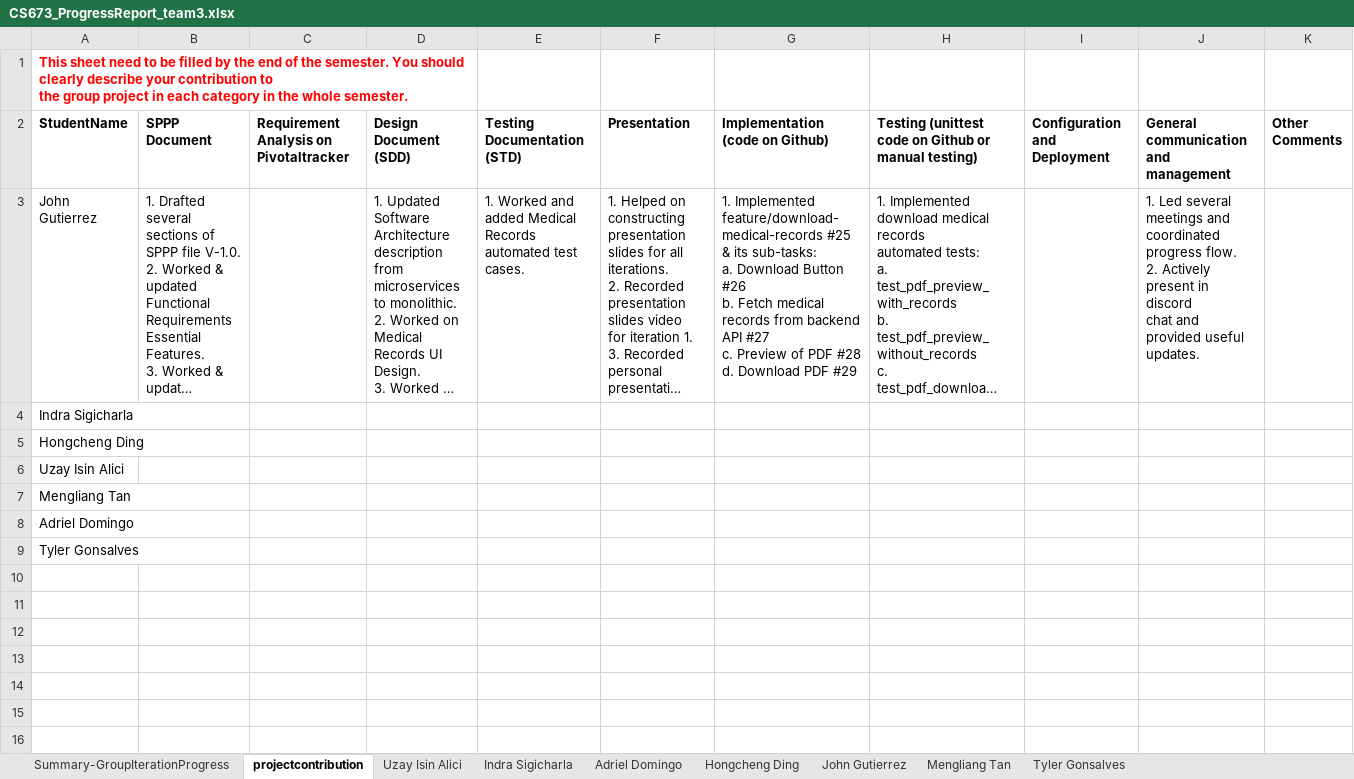
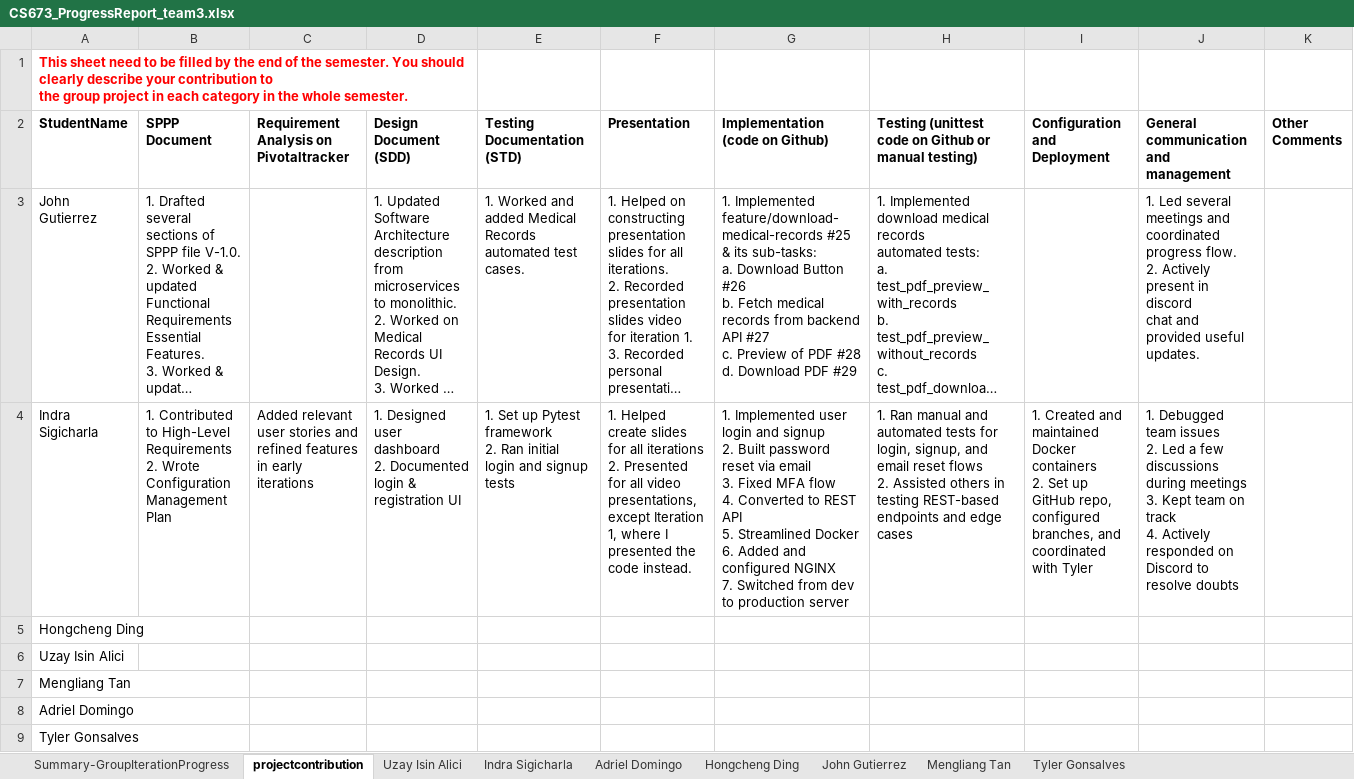
Before and after one commit to BUMETCS673/CS673OLSum25Team3, an Excel workbook: doc/CS673_ProgressReport_team3.xlsx, sheet projectcontribution, drawn as a sheet; long unchanged cells end in …; values as stored, in another font and other column widths than the file's, no borders; charts and pictures not drawn; ↵ is a line break in a cell; the diff names each change by its address in the sheet, - before the commit and + after, or states it on an @@ line.

Commit message:
Added deliverables for Iteration 3.

```diff
--- a/doc/CS673_ProgressReport_team3.xlsx (sheet projectcontribution)
+++ b/doc/CS673_ProgressReport_team3.xlsx (sheet projectcontribution)
-B4 (SPPP Document): (empty)
+B4 (SPPP Document): 1. Contributed to High-Level Requirements ↵ 2. Wrote Configuration Management Plan
-C4: (empty)
+C4: Added relevant user stories and refined features in early iterations
-D4 (Design Document (SDD)): (empty)
+D4 (Design Document (SDD)): 1. Designed user dashboard ↵ 2. Documented login & registration UI
-E4 (Testing Documentation (STD)): (empty)
+E4 (Testing Documentation (STD)): 1. Set up Pytest framework ↵ 2. Ran initial login and signup tests
-F4 (Presentation): (empty)
+F4 (Presentation): 1. Helped create slides for all iterations ↵ 2. Presented for all video presentations, except Iteration 1, where I presented the code instead.
-G4 (Implementation (code on Github)): (empty)
+G4 (Implementation (code on Github)): 1. Implemented user login and signup ↵ 2. Built password reset via email ↵ 3. Fixed MFA flow ↵ 4. Converted to REST API ↵ 5. Streamlined Docker ↵ 6. Added and configured NGINX ↵ 7. Switched from dev to production server
-H4: (empty)
+H4: 1. Ran manual and automated tests for login, signup, and email reset flows ↵ 2. Assisted others in testing REST-based endpoints and edge cases
-I4 (Configuration and Deployment): (empty)
+I4 (Configuration and Deployment): 1. Created and maintained Docker containers ↵ 2. Set up GitHub repo, configured branches, and coordinated with Tyler
-J4: (empty)
+J4: 1. Debugged team issues ↵ 2. Led a few discussions during meetings ↵ 3. Kept team on track ↵ 4. Actively responded on Discord to resolve doubts
```
Also changed, not shown: sheet Indra Sigicharla, sheet Summary-GroupIterationProgress, sheet Uzay Isin Alici, doc/CS673_SPPP_RiskManagement_team3.xlsx, 6 other files.
